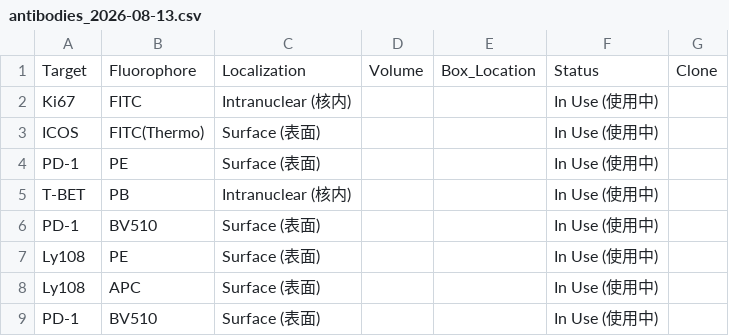
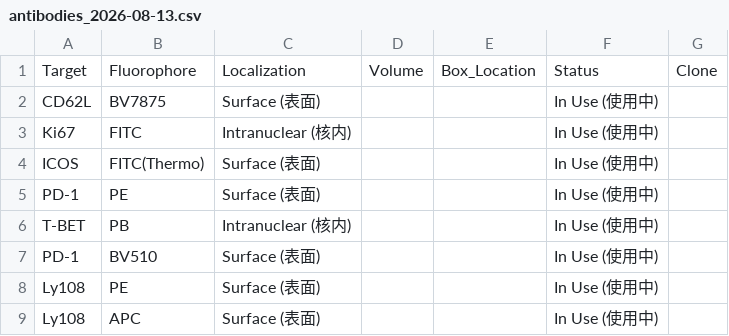
Before and after one commit to Zwww404/antibody-app, a CSV file: backups/antibodies_2026-08-13.csv, drawn as a sheet; only a part is shown; the shorter side is filled out with more unchanged rows; the diff names each change by its address in the sheet, - before the commit and + after, or states it on an @@ line.

```diff
--- a/backups/antibodies_2026-08-13.csv
+++ b/backups/antibodies_2026-08-13.csv
+row 2: CD62L | BV7875 | Surface (表面) |  |  | In Use (使用中)
```
